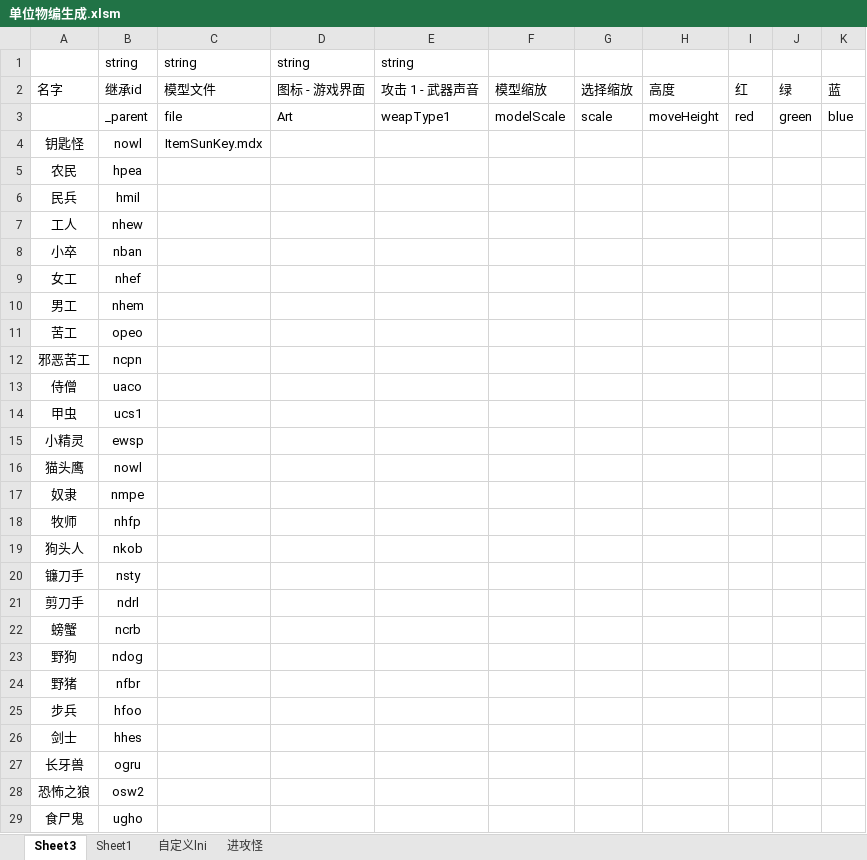
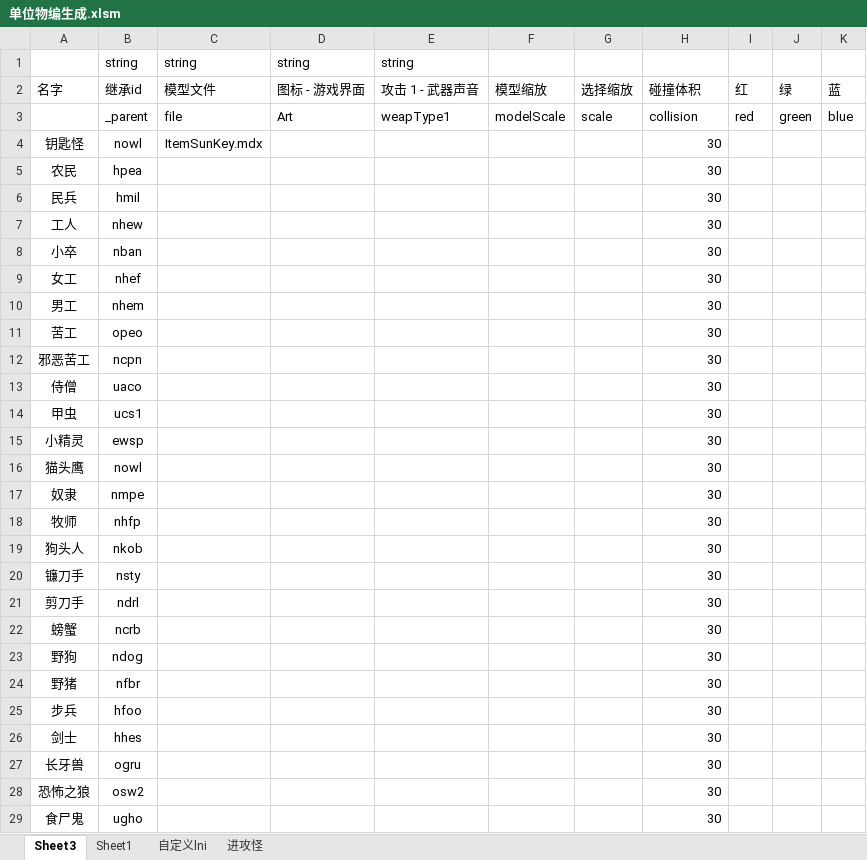
Before and after one commit to 13480628384/muban_map, an Excel workbook: map/table/单位物编生成.xlsm, sheet Sheet3, drawn as a sheet; only a part is shown; values as stored, in another font and other column widths than the file's, no borders; charts and pictures and conditional formats not drawn; the diff covers the shown part only; the diff names each change by its address in the sheet, - before the commit and + after, or states it on an @@ line.

```diff
--- a/map/table/单位物编生成.xlsm (sheet Sheet3)
+++ b/map/table/单位物编生成.xlsm (sheet Sheet3)
-H2: 高度
+H2: 碰撞体积
-H3: moveHeight
+H3: collision
-H4:H29: (empty)
+H4:H29: 30
```
Also changed, not shown: 11 added rows and 71 edited cells elsewhere in this sheet, sheet 进攻怪, sheet 自定义lni, sheet Sheet1, formulas that keep their value, 31 other files.
